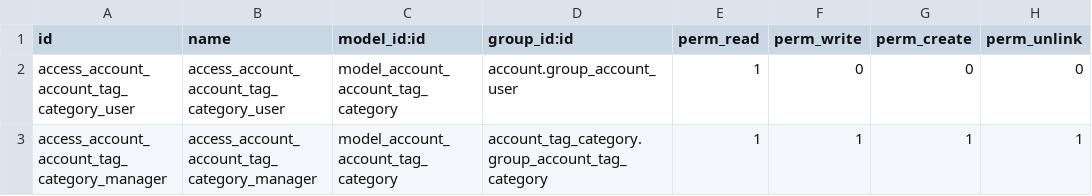
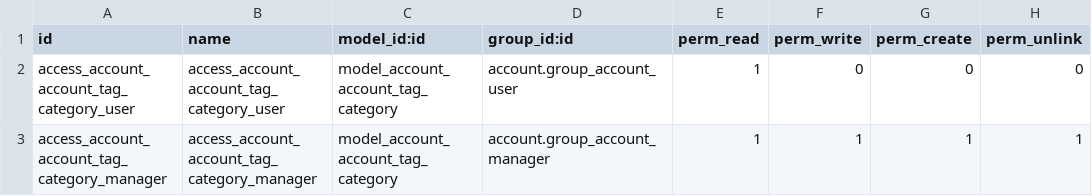
Before and after one commit to kenvac/account-financial-tools, a CSV file: account_tag_category/security/ir.model.access.csv, drawn as a sheet.

Commit message:
Revert "Add tag category res.groups"
This reverts commit cadc35239f0fc7f4c24624bdc6f3b00e532a31a0.

```diff
--- a/account_tag_category/security/ir.model.access.csv
+++ b/account_tag_category/security/ir.model.access.csv
@@ -2,2 +2,2 @@
 access_account_account_tag_category_user,access_account_account_tag_category_user,model_account_account_tag_category,account.group_account_user,1,0,0,0
-access_account_account_tag_category_manager,access_account_account_tag_category_manager,model_account_account_tag_category,account_tag_category.group_account_tag_category,1,1,1,1
+access_account_account_tag_category_manager,access_account_account_tag_category_manager,model_account_account_tag_category,account.group_account_manager,1,1,1,1
```
Also changed, not shown: 3 other files.
